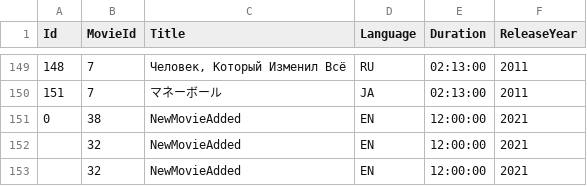
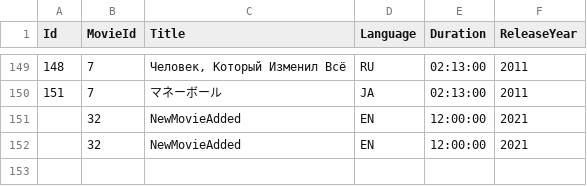
Before and after one commit to Olanetsoft/Movie-API, a CSV file: MovieAPI/Data/metadata.csv, drawn as a sheet; only a part is shown, gaps mark what is left out.

```diff
--- a/MovieAPI/Data/metadata.csv
+++ b/MovieAPI/Data/metadata.csv
@@ -150,3 +150,2 @@
 151,7,マネーボール,JA,02:13:00,2011
-0,38,NewMovieAdded,EN,12:00:00,2021
 ,32,NewMovieAdded,EN,12:00:00,2021
```
Also changed, not shown: 2 other files.
